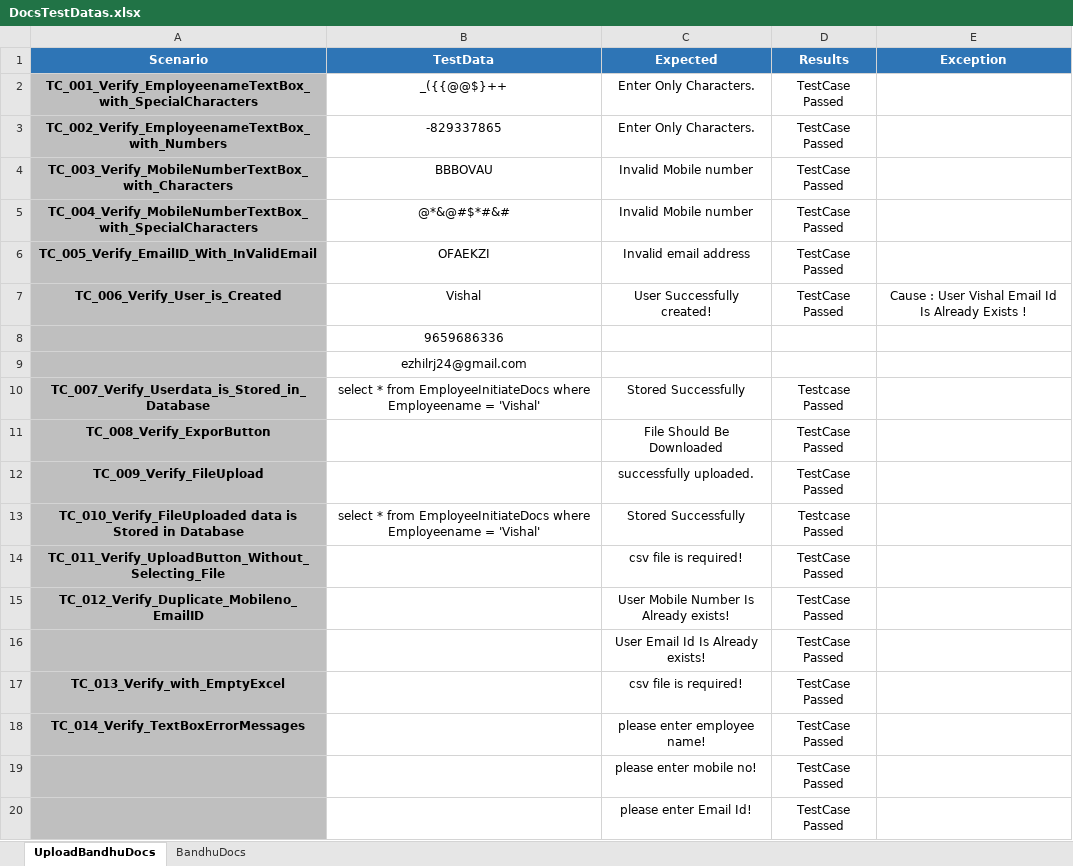
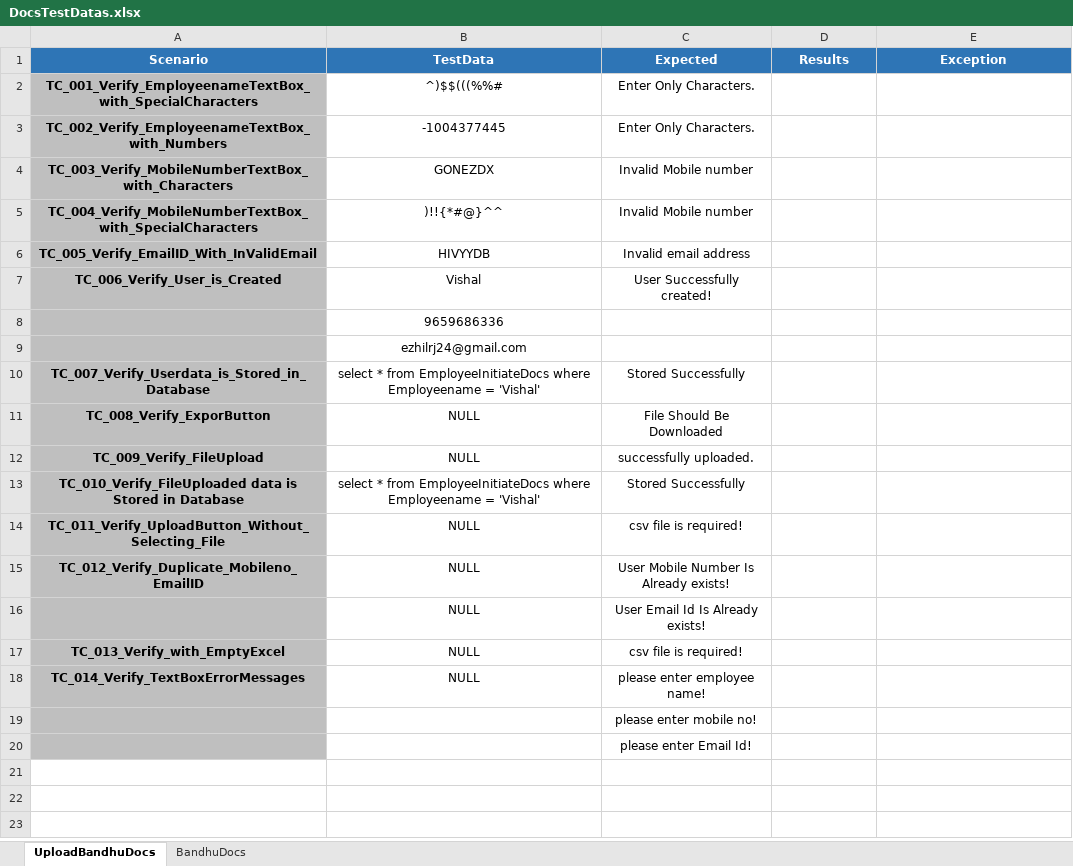
Before and after one commit to EzhilRj/DOCS, an Excel workbook: src/main/resources/Datas/DocsTestDatas.xlsx, sheet UploadBandhuDocs, drawn as a sheet; values as stored, in another font and other column widths than the file's, no borders; conditional formats not drawn; removed rows and columns are numbered as before the commit, all else as after; the diff names each change by its address in the sheet, - before the commit and + after, or states it on an @@ line.

Commit message:
BandhuDocs Database Disabled version

```diff
--- a/src/main/resources/Datas/DocsTestDatas.xlsx (sheet UploadBandhuDocs)
+++ b/src/main/resources/Datas/DocsTestDatas.xlsx (sheet UploadBandhuDocs)
-B2 (TestData): _({{@@$}++
+B2 (TestData): ^)$$(((%%#
-D2:D7 (Results): TestCase Passed
+D2:D7 (Results): (empty)
-B3 (TestData): -829337865
+B3 (TestData): -1004377445
-B4 (TestData): BBBOVAU
+B4 (TestData): GONEZDX
-B5 (TestData): @*&@#$*#&#
+B5 (TestData): )!!{*#@}^^
-B6 (TestData): OFAEKZI
+B6 (TestData): HIVYYDB
-E7 (Exception): Cause : User Vishal Email Id Is Already Exists !
+E7 (Exception): (empty)
-D10 (Results): Testcase Passed
+D10 (Results): (empty)
-B11:B12 (TestData): (empty)
+B11:B12 (TestData): NULL
-D11:D12 (Results): TestCase Passed
+D11:D12 (Results): (empty)
-D13 (Results): Testcase Passed
+D13 (Results): (empty)
-B14:B15 (TestData): (empty)
+B14:B15 (TestData): NULL
-D14:D15 (Results): TestCase Passed
+D14:D15 (Results): (empty)
-row 16:  |  | User Email Id Is Already exists! | TestCase Passed
+row 16:  | NULL | User Email Id Is Already exists!
-B17:B18 (TestData): (empty)
+B17:B18 (TestData): NULL
-D17:D20 (Results): TestCase Passed
+D17:D20 (Results): (empty)
```
Also changed, not shown: sheet BandhuDocs, 7 other files.
